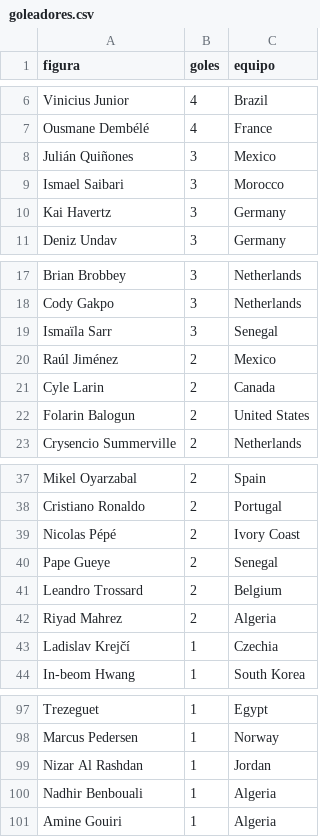
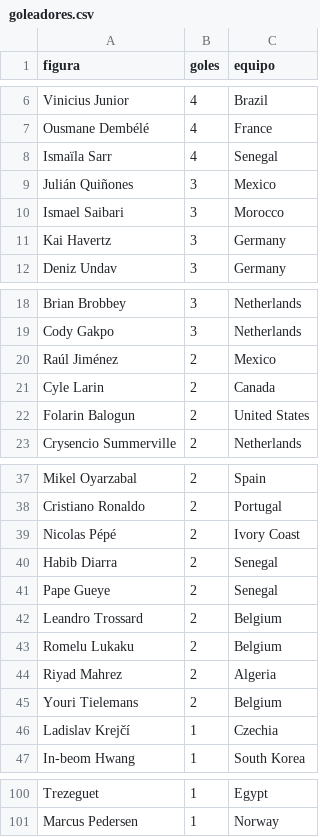
Before and after one commit to BorisTapiaV/quiniela-mundial-2026, a CSV file: data/goleadores.csv, drawn as a sheet; only a part is shown, gaps mark what is left out.

```diff
--- a/data/goleadores.csv
+++ b/data/goleadores.csv
@@ -7,2 +7,3 @@ Vinicius Junior,4,Brazil
 Ousmane Dembélé,4,France
+Ismaïla Sarr,4,Senegal
 Julián Quiñones,3,Mexico
@@ -18,3 +19,2 @@ Brian Brobbey,3,Netherlands
 Cody Gakpo,3,Netherlands
-Ismaïla Sarr,3,Senegal
 Raúl Jiménez,2,Mexico
@@ -39,5 +39,8 @@ Cristiano Ronaldo,2,Portugal
 Nicolas Pépé,2,Ivory Coast
+Habib Diarra,2,Senegal
 Pape Gueye,2,Senegal
 Leandro Trossard,2,Belgium
+Romelu Lukaku,2,Belgium
 Riyad Mahrez,2,Algeria
+Youri Tielemans,2,Belgium
 Ladislav Krejčí,1,Czechia
@@ -98,4 +101 @@ Trezeguet,1,Egypt
 Marcus Pedersen,1,Norway
-Nizar Al Rashdan,1,Jordan
-Nadhir Benbouali,1,Algeria
-Amine Gouiri,1,Algeria
```
Also changed, not shown: data/resultados_ko.csv, 3 other files.
